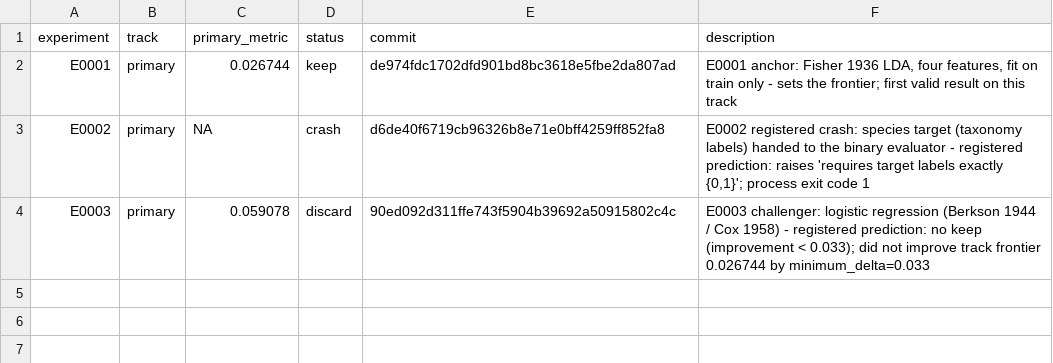
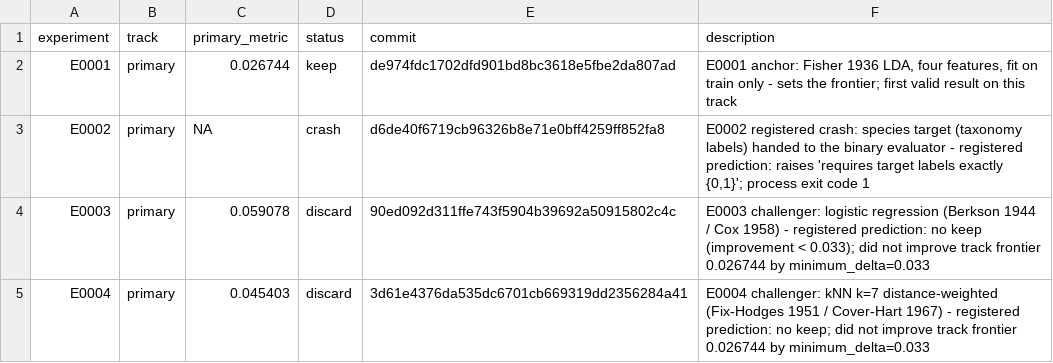
Before and after one commit to Xiang-Shan/klein-auto-research, a TSV file: studies/07-iris-90years/results.tsv, drawn as a sheet.

```diff
--- a/studies/07-iris-90years/results.tsv
+++ b/studies/07-iris-90years/results.tsv
@@ -4 +4,2 @@ E0002	primary	NA	crash	d6de40f6719cb96326b8e71e0bff4259ff852fa8	E0002 registered
 E0003	primary	0.059078	discard	90ed092d311ffe743f5904b39692a50915802c4c	E0003 challenger: logistic regression (Berkson 1944 / Cox 1958) - registered prediction: no keep (improvement < 0.033); did not improve track frontier 0.026744 by minimum_delta=0.033
+E0004	primary	0.045403	discard	3d61e4376da535dc6701cb669319dd2356284a41	E0004 challenger: kNN k=7 distance-weighted (Fix-Hodges 1951 / Cover-Hart 1967) - registered prediction: no keep; did not improve track frontier 0.026744 by minimum_delta=0.033
```
Also changed, not shown: studies/07-iris-90years/aux_metrics.tsv, 5 other files.
